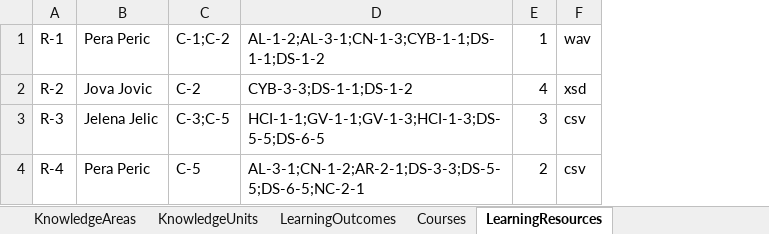
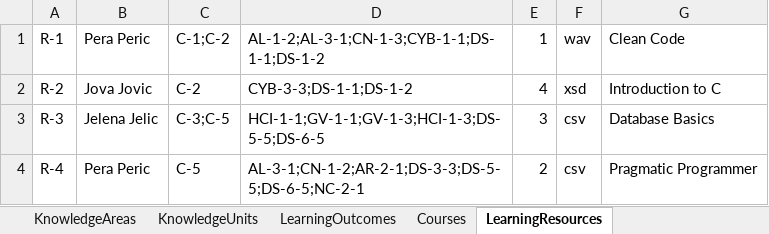
Before and after one commit to tara-pogancev/semantic-web, an Excel workbook: Backend/src/main/resources/sec_ontology_individuals.xlsx, sheet LearningResources, drawn as a sheet; values as stored, in another font and other column widths than the file's, no borders; charts and pictures not drawn; the diff names each change by its address in the sheet, - before the commit and + after, or states it on an @@ line.

```diff
--- a/Backend/src/main/resources/sec_ontology_individuals.xlsx (sheet LearningResources)
+++ b/Backend/src/main/resources/sec_ontology_individuals.xlsx (sheet LearningResources)
+column G, rows 1-4: Clean Code | Introduction to C | Database Basics | Pragmatic Programmer
```
Also changed, not shown: charts or pictures, 6 other files.
